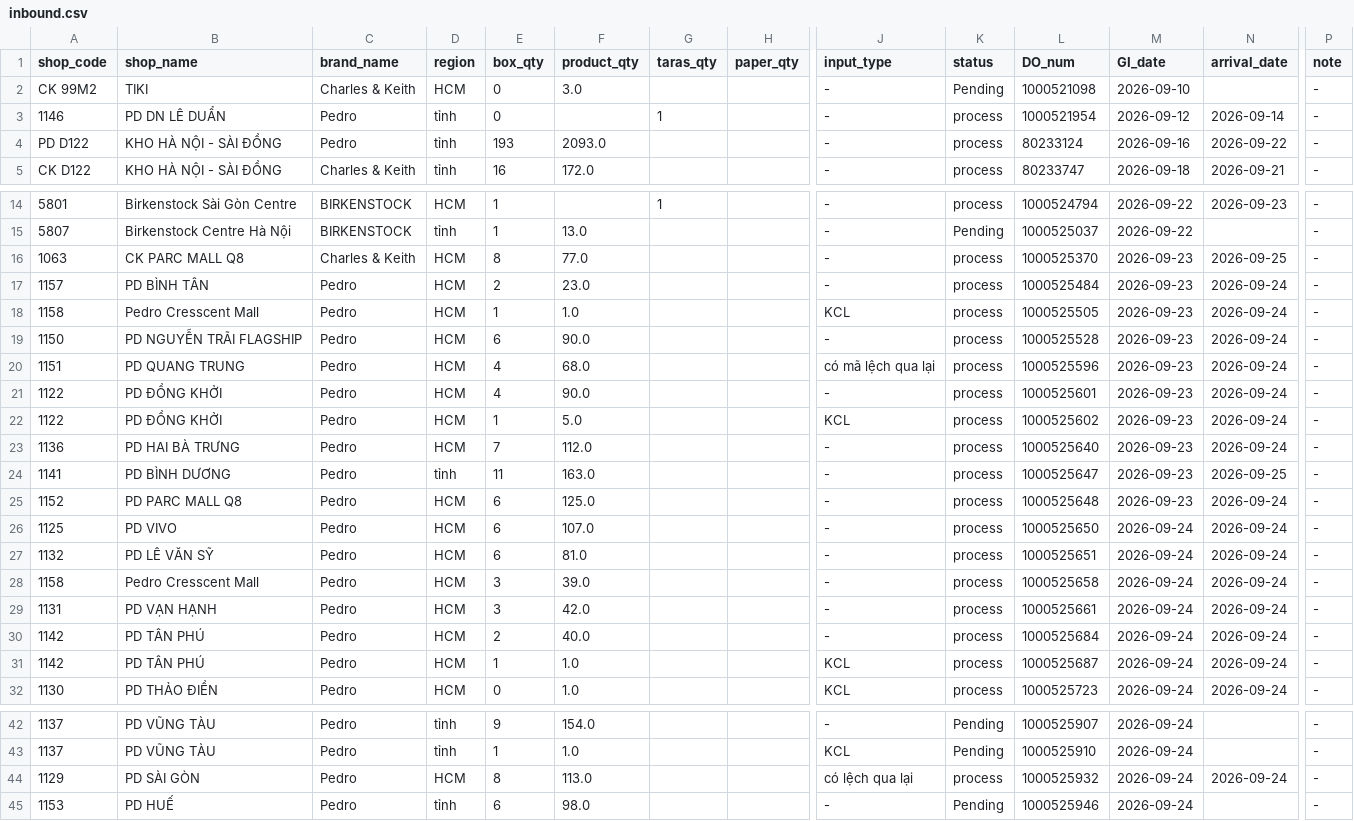
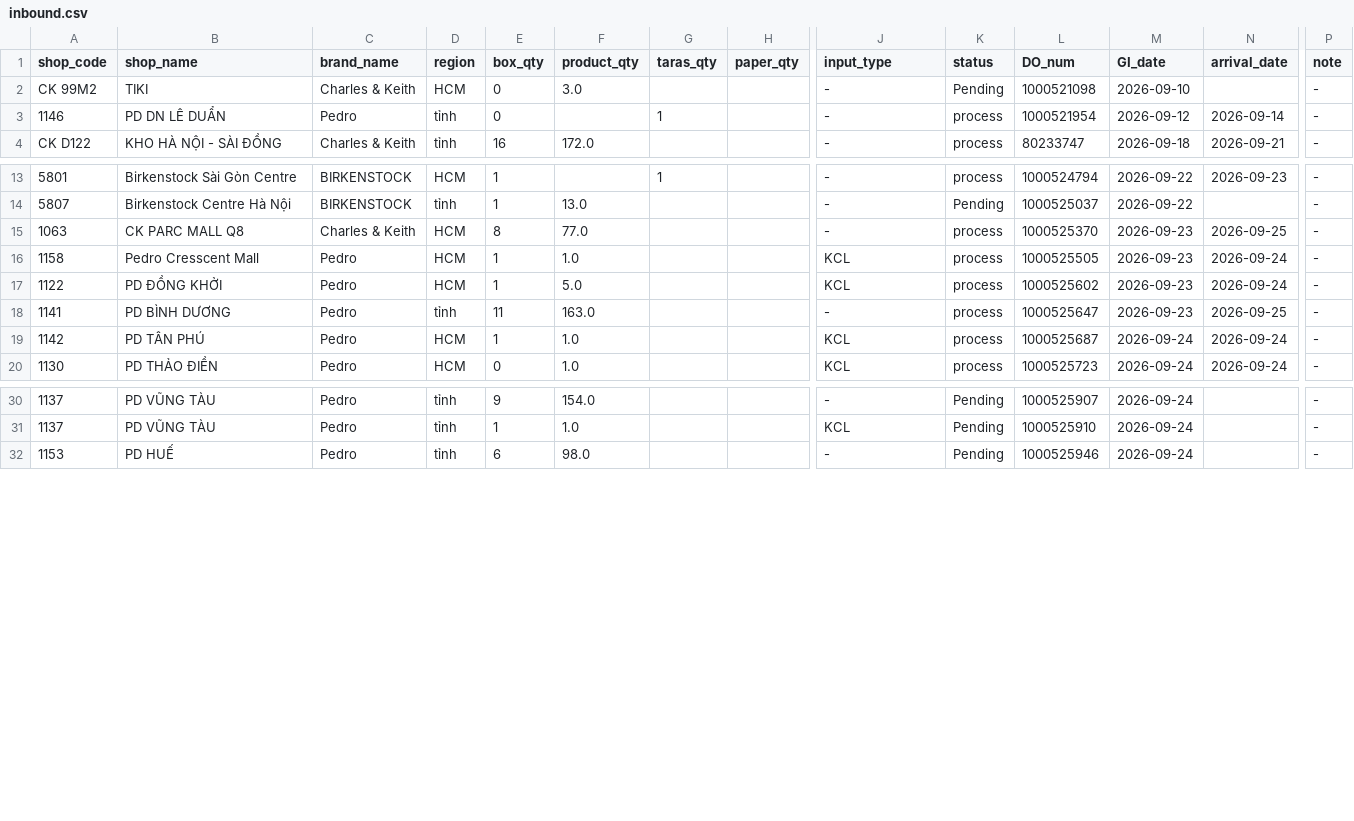
Before and after one commit to thuanmaison113-boop/report, a CSV file: inbound.csv, drawn as a sheet; only a part is shown, gaps mark what is left out; rows hold the shown columns only; the diff names each change by its address in the sheet, - before the commit and + after, or states it on an @@ line.

Commit message:
Update data 2026-09-25 14:10

```diff
--- a/inbound.csv
+++ b/inbound.csv
-row 4: PD D122 | KHO HÀ NỘI - SÀI ĐỒNG | Pedro | tỉnh | 193 | 2093.0 |  |  | - | process | 80233124 | 2026-09-16 | 2026-09-22 | -
-row 17: 1157 | PD BÌNH TÂN | Pedro | HCM | 2 | 23.0 |  |  | - | process | 1000525484 | 2026-09-23 | 2026-09-24 | -
-row 19: 1150 | PD NGUYỄN TRÃI FLAGSHIP | Pedro | HCM | 6 | 90.0 |  |  | - | process | 1000525528 | 2026-09-23 | 2026-09-24 | -
-row 20: 1151 | PD QUANG TRUNG | Pedro | HCM | 4 | 68.0 |  |  | có mã lệch qua lại | process | 1000525596 | 2026-09-23 | 2026-09-24 | -
-row 21: 1122 | PD ĐỒNG KHỞI | Pedro | HCM | 4 | 90.0 |  |  | - | process | 1000525601 | 2026-09-23 | 2026-09-24 | -
-row 23: 1136 | PD HAI BÀ TRƯNG | Pedro | HCM | 7 | 112.0 |  |  | - | process | 1000525640 | 2026-09-23 | 2026-09-24 | -
-row 25: 1152 | PD PARC MALL Q8 | Pedro | HCM | 6 | 125.0 |  |  | - | process | 1000525648 | 2026-09-23 | 2026-09-24 | -
-row 26: 1125 | PD VIVO | Pedro | HCM | 6 | 107.0 |  |  | - | process | 1000525650 | 2026-09-24 | 2026-09-24 | -
-row 27: 1132 | PD LÊ VĂN SỸ | Pedro | HCM | 6 | 81.0 |  |  | - | process | 1000525651 | 2026-09-24 | 2026-09-24 | -
-row 28: 1158 | Pedro Cresscent Mall | Pedro | HCM | 3 | 39.0 |  |  | - | process | 1000525658 | 2026-09-24 | 2026-09-24 | -
-row 29: 1131 | PD VẠN HẠNH | Pedro | HCM | 3 | 42.0 |  |  | - | process | 1000525661 | 2026-09-24 | 2026-09-24 | -
-row 30: 1142 | PD TÂN PHÚ | Pedro | HCM | 2 | 40.0 |  |  | - | process | 1000525684 | 2026-09-24 | 2026-09-24 | -
-row 44: 1129 | PD SÀI GÒN | Pedro | HCM | 8 | 113.0 |  |  | có lệch qua lại | process | 1000525932 | 2026-09-24 | 2026-09-24 | -
```
Also changed, not shown: outbound.csv.
